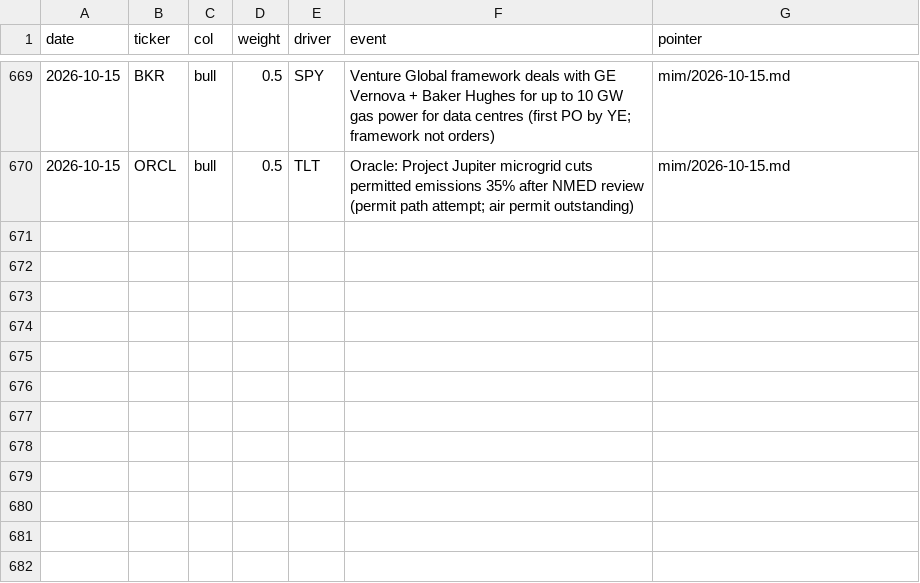
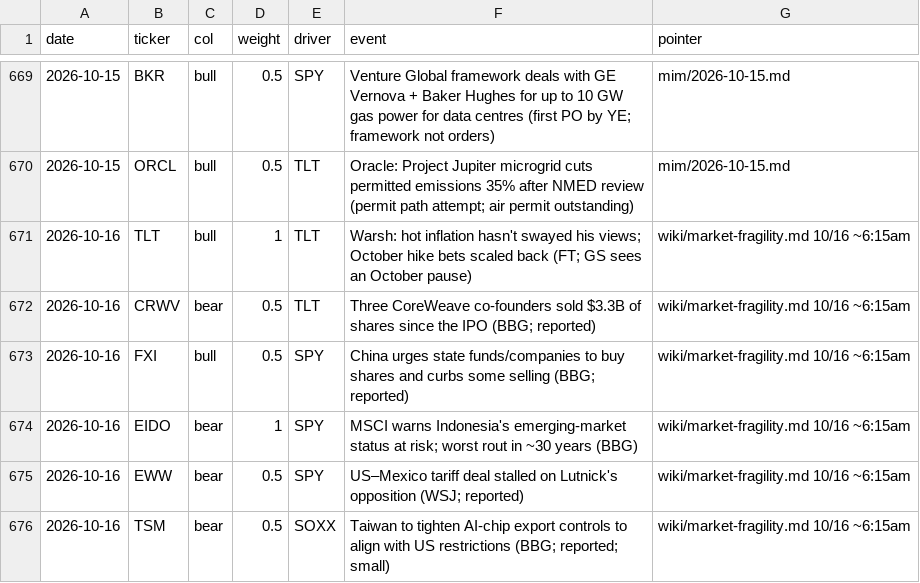
Before and after one commit to smsyt4sjvc-crypto/Wiki-Brain, a CSV file: data/money/marks.csv, drawn as a sheet; only a part is shown, gaps mark what is left out; the diff names each change by its address in the sheet, - before the commit and + after, or states it on an @@ line.

```diff
--- a/data/money/marks.csv
+++ b/data/money/marks.csv
+row 671: 2026-10-16 | TLT | bull | 1 | TLT | Warsh: hot inflation hasn't swayed his views; October hike bets scaled back (FT; GS sees an October pause) | wiki/market-fragility.md 10/16 ~6:15am
+row 672: 2026-10-16 | CRWV | bear | 0.5 | TLT | Three CoreWeave co-founders sold $3.3B of shares since the IPO (BBG; reported) | wiki/market-fragility.md 10/16 ~6:15am
+row 673: 2026-10-16 | FXI | bull | 0.5 | SPY | China urges state funds/companies to buy shares and curbs some selling (BBG; reported) | wiki/market-fragility.md 10/16 ~6:15am
+row 674: 2026-10-16 | EIDO | bear | 1 | SPY | MSCI warns Indonesia's emerging-market status at risk; worst rout in ~30 years (BBG) | wiki/market-fragility.md 10/16 ~6:15am
+row 675: 2026-10-16 | EWW | bear | 0.5 | SPY | US–Mexico tariff deal stalled on Lutnick's opposition (WSJ; reported) | wiki/market-fragility.md 10/16 ~6:15am
+row 676: 2026-10-16 | TSM | bear | 0.5 | SOXX | Taiwan to tighten AI-chip export controls to align with US restrictions (BBG; reported; small) | wiki/market-fragility.md 10/16 ~6:15am
```
Also changed, not shown: data/flag_trades.csv, 41 other files.
